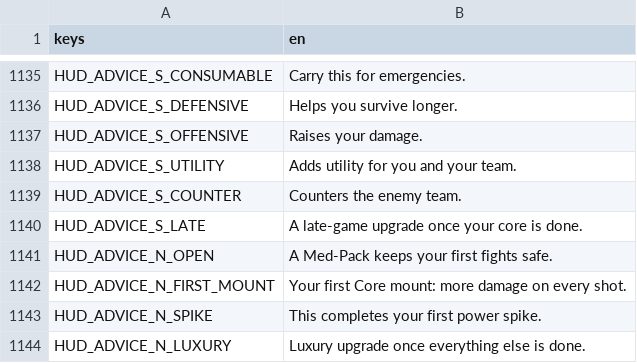
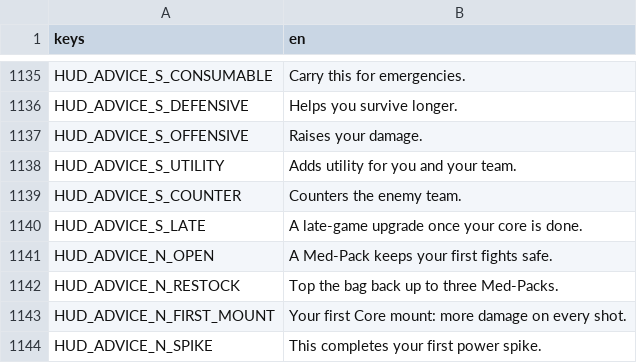
Before and after one commit to LetsManu/Cybergram, a CSV file: assets/localization/hud.csv, drawn as a sheet; only a part is shown, gaps mark what is left out; the shorter side is filled out with more unchanged rows.

```diff
--- a/assets/localization/hud.csv
+++ b/assets/localization/hud.csv
@@ -1141,2 +1141,3 @@ HUD_ADVICE_S_LATE,A late-game upgrade once your core is done.
 HUD_ADVICE_N_OPEN,A Med-Pack keeps your first fights safe.
+HUD_ADVICE_N_RESTOCK,Top the bag back up to three Med-Packs.
 HUD_ADVICE_N_FIRST_MOUNT,Your first Core mount: more damage on every shot.
```
Also changed, not shown: 9 other files.
